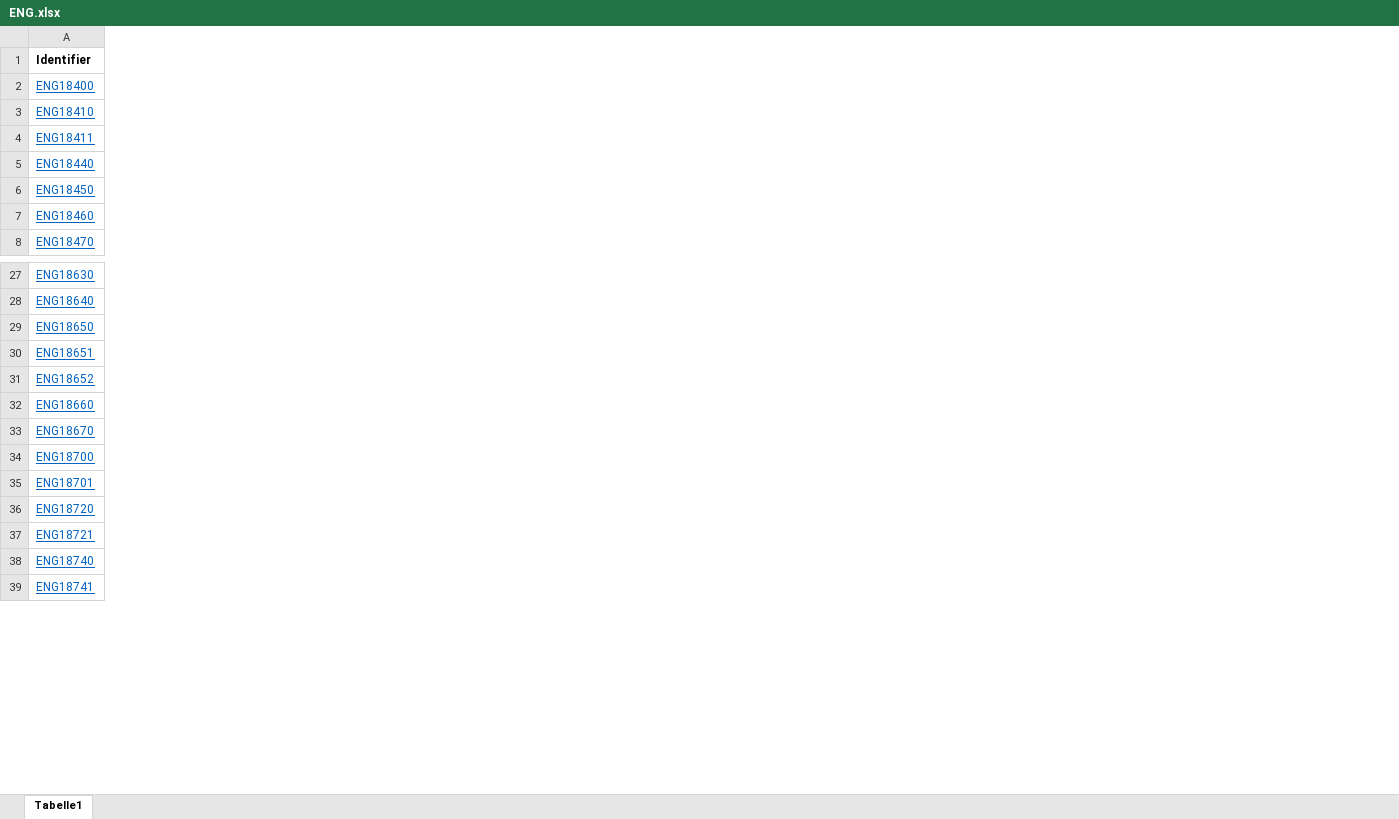
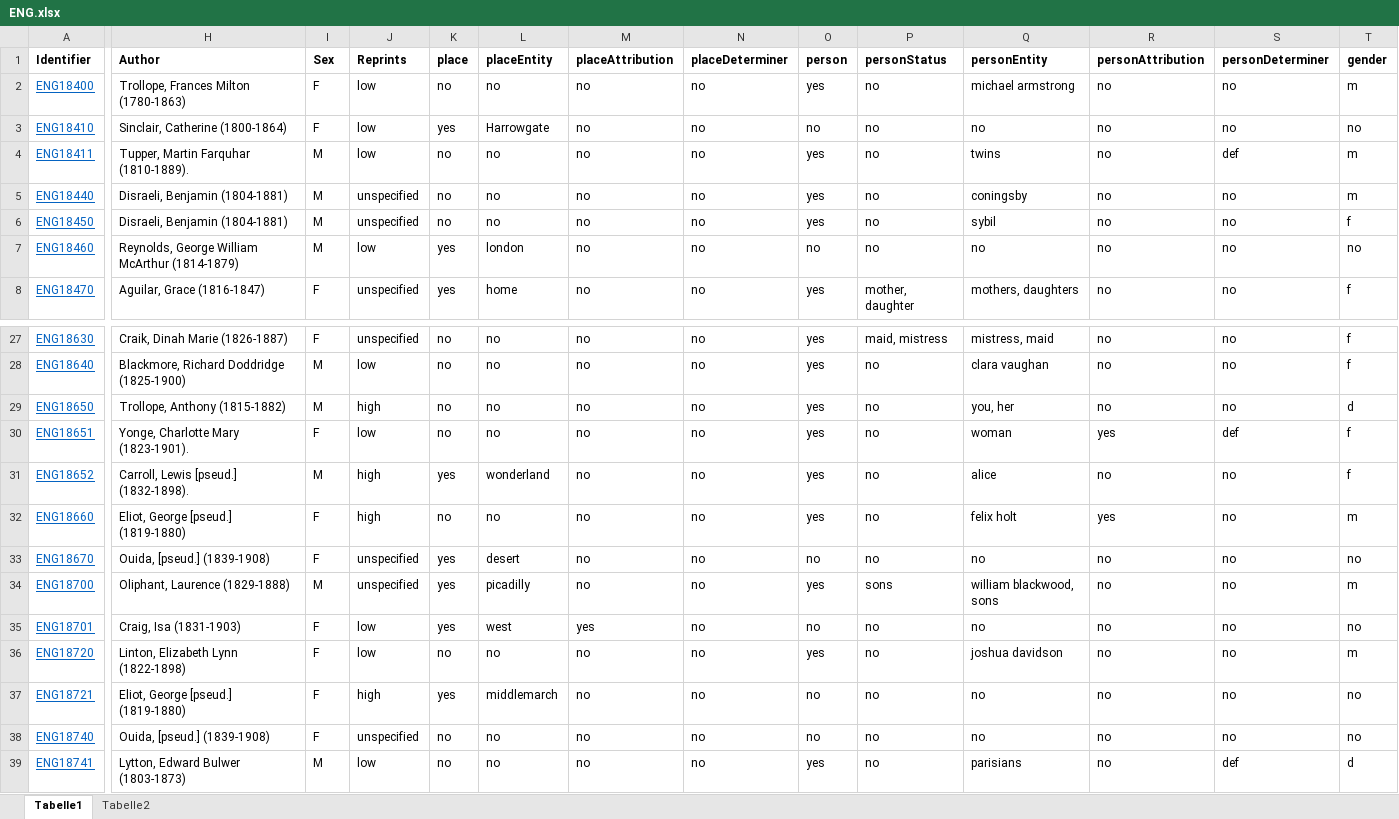
Before and after one commit to distantreading/WG1, an Excel workbook: titlePilotStudy/data/ENG.xlsx, sheet Tabelle1, drawn as a sheet; only a part is shown, gaps mark what is left out; values as stored, in another font and other column widths than the file's, no borders; the diff covers the shown part only; the diff names each change by its address in the sheet, - before the commit and + after, or states it on an @@ line.

```diff
--- a/titlePilotStudy/data/ENG.xlsx (sheet Tabelle1)
+++ b/titlePilotStudy/data/ENG.xlsx (sheet Tabelle1)
+sheet tab: Tabelle2
@@ column H (Author) unhidden, rows 2-8: Trollope, Frances Milton (1780-1863) | Sinclair, Catherine (1800-1864) | Tupper, Martin Farquhar (1810-1889). | Disraeli, Benjamin (1804-1881) | Disraeli, Benjamin (1804-1881) | Reynolds, George William McArthur (1814-1879) | Aguilar, Grace (1816-1847); rows 27-39: Craik, Dinah Marie (1826-1887) | Blackmore, Richard Doddridge (1825-1900) | Trollope, Anthony (1815-1882) | Yonge, Charlotte Mary (1823-1901). | Carroll, Lewis [pseud.] (1832-1898). | Eliot, George [pseud.] (1819-1880) | Ouida, [pseud.] (1839-1908) | Oliphant, Laurence (1829-1888) | Craig, Isa (1831-1903) | Linton, Elizabeth Lynn (1822-1898) | Eliot, George [pseud.] (1819-1880) | Ouida, [pseud.] (1839-1908) | Lytton, Edward Bulwer (1803-1873) @@
@@ column I (Sex) unhidden, rows 2-8: F | F | M | M | M | M | F; rows 27-39: F | M | M | F | M | F | F | M | F | F | F | F | M @@
@@ column J (Reprints) unhidden, rows 2-8: low | low | low | unspecified | unspecified | low | unspecified; rows 27-39: unspecified | low | high | low | high | high | unspecified | unspecified | low | low | high | unspecified | low @@
@@ column K (place) unhidden, rows 2-8: no | yes | no | no | no | yes | yes; rows 27-39: no | no | no | no | yes | no | yes | yes | yes | no | yes | no | no @@
@@ column L (placeEntity) unhidden, rows 2-8: no | Harrowgate | no | no | no | london | home; rows 27-39: no | no | no | no | wonderland | no | desert | picadilly | west | no | middlemarch | no | no @@
@@ column M (placeAttribution) unhidden, rows 2-8: all no; rows 27-39: no | no | no | no | no | no | no | no | yes | no | no | no | no @@
@@ column N (placeDeterminer) unhidden, rows 2-8: all no; rows 27-39: all no @@
@@ column O (person) unhidden, rows 2-8: yes | no | yes | yes | yes | no | yes; rows 27-39: yes | yes | yes | yes | yes | yes | no | yes | no | yes | no | no | yes @@
@@ column P (personStatus) unhidden, rows 2-8: no | no | no | no | no | no | mother, daughter; rows 27-39: maid, mistress | no | no | no | no | no | no | sons | no | no | no | no | no @@
@@ column Q (personEntity) unhidden, rows 2-8: michael armstrong | no | twins | coningsby | sybil | no | mothers, daughters; rows 27-39: mistress, maid | clara vaughan | you, her | woman | alice | felix holt | no | william blackwood, sons | no | joshua davidson | no | no | parisians @@
@@ column R (personAttribution) unhidden, rows 2-8: all no; rows 27-39: no | no | no | yes | no | yes | no | no | no | no | no | no | no @@
@@ column S (personDeterminer) unhidden, rows 2-8: no | no | def | no | no | no | no; rows 27-39: no | no | no | def | no | no | no | no | no | no | no | no | def @@
@@ column T (gender) unhidden, rows 2-8: m | no | m | m | f | no | f; rows 27-39: f | f | d | f | f | m | no | m | no | m | no | no | d @@
```
Also changed, not shown: 8 added columns and 3 edited cells elsewhere in this sheet, 1 other file.
